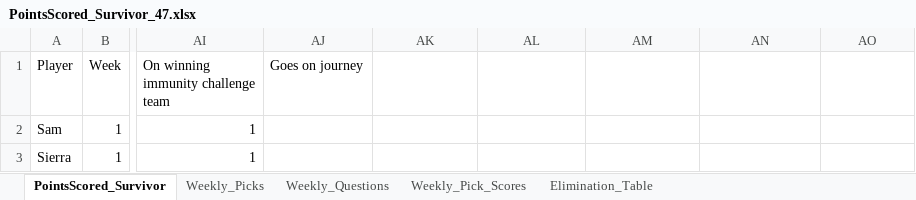
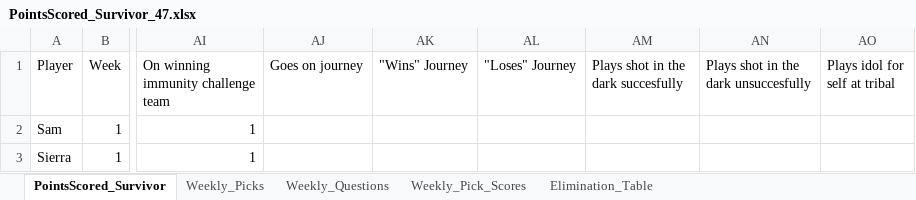
Before and after one commit to ischultz503/Survivor, an Excel workbook: data/PointsScored_Survivor_47.xlsx, sheet PointsScored_Survivor, drawn as a sheet; only a part is shown, gaps mark what is left out; values as stored, in another font and other column widths than the file's, no borders; the diff names each change by its address in the sheet, - before the commit and + after, or states it on an @@ line.

```diff
--- a/data/PointsScored_Survivor_47.xlsx (sheet PointsScored_Survivor)
+++ b/data/PointsScored_Survivor_47.xlsx (sheet PointsScored_Survivor)
-AK1: (empty)
+AK1: "Wins" Journey
-AL1: (empty)
+AL1: "Loses" Journey
-AM1: (empty)
+AM1: Plays shot in the dark succesfully
-AN1: (empty)
+AN1: Plays shot in the dark unsuccesfully
-AO1: (empty)
+AO1: Plays idol for self at tribal
```
Also changed, not shown: data/PointsScored_Survivor_48.xlsx, 1 other file.
